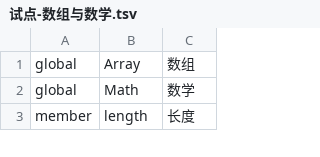
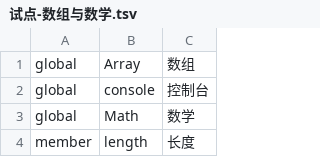
Before and after one commit to YoloLogic/ChineseTypeScript, a TSV file: stdlib/试点-数组与数学.tsv, drawn as a sheet; only a part is shown; the diff names each change by its address in the sheet, - before the commit and + after, or states it on an @@ line.

Commit message:
标准库汉化：试点加一个全局名 console → 控制台（编译 → console.log 产物 → node 输出正确）；judge_zhstdlib 8/8（新增第⑧项），译名 43/7687

```diff
--- a/stdlib/试点-数组与数学.tsv
+++ b/stdlib/试点-数组与数学.tsv
+row 2: global | console | 控制台
```
Also changed, not shown: 3 other files.
